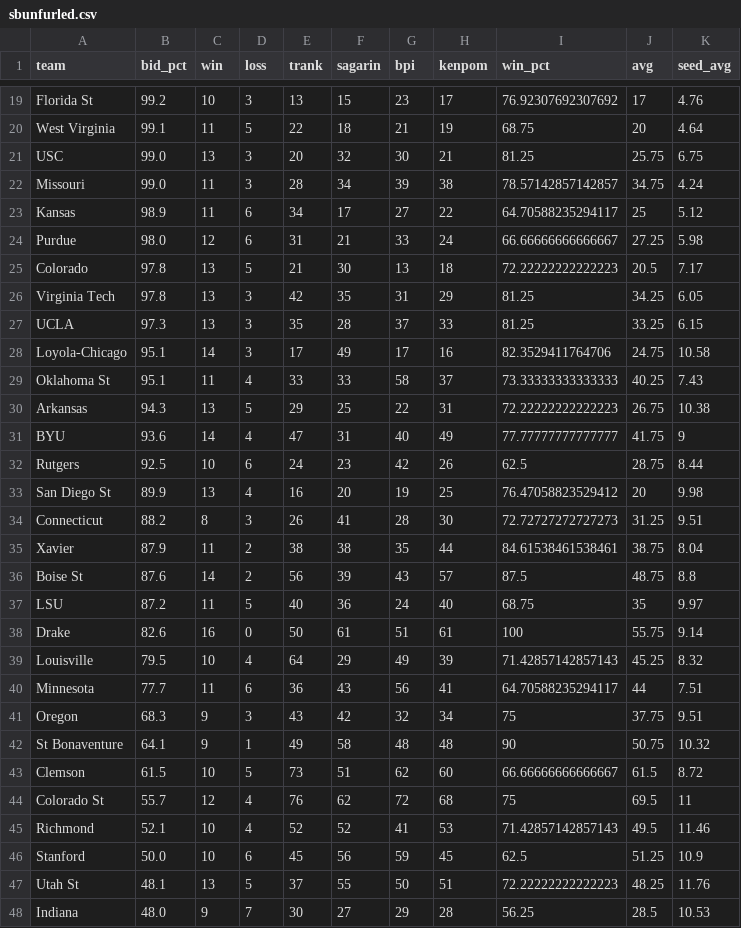
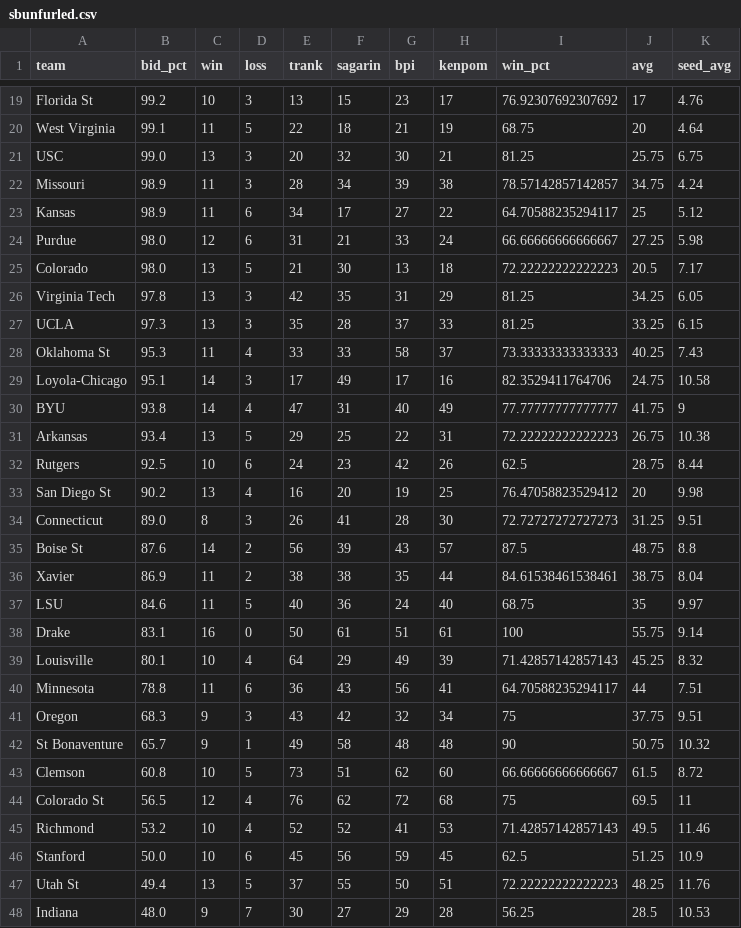
Before and after one commit to lbenz730/NCAA_Hoops, a CSV file: sbunfurled.csv, drawn as a sheet; only a part is shown, gaps mark what is left out; the diff covers the shown part only.

Commit message:
System Update 2021-02-03

```diff
--- a/sbunfurled.csv
+++ b/sbunfurled.csv
@@ -21,28 +21,28 @@ West Virginia,99.1,11,5,22,18,21,19,68.75,20,4.64
 USC,99.0,13,3,20,32,30,21,81.25,25.75,6.75
-Missouri,99.0,11,3,28,34,39,38,78.57142857142857,34.75,4.24
+Missouri,98.9,11,3,28,34,39,38,78.57142857142857,34.75,4.24
 Kansas,98.9,11,6,34,17,27,22,64.70588235294117,25,5.12
 Purdue,98.0,12,6,31,21,33,24,66.66666666666667,27.25,5.98
-Colorado,97.8,13,5,21,30,13,18,72.22222222222223,20.5,7.17
+Colorado,98.0,13,5,21,30,13,18,72.22222222222223,20.5,7.17
 Virginia Tech,97.8,13,3,42,35,31,29,81.25,34.25,6.05
 UCLA,97.3,13,3,35,28,37,33,81.25,33.25,6.15
+Oklahoma St,95.3,11,4,33,33,58,37,73.33333333333333,40.25,7.43
 Loyola-Chicago,95.1,14,3,17,49,17,16,82.3529411764706,24.75,10.58
-Oklahoma St,95.1,11,4,33,33,58,37,73.33333333333333,40.25,7.43
-Arkansas,94.3,13,5,29,25,22,31,72.22222222222223,26.75,10.38
-BYU,93.6,14,4,47,31,40,49,77.77777777777777,41.75,9
+BYU,93.8,14,4,47,31,40,49,77.77777777777777,41.75,9
+Arkansas,93.4,13,5,29,25,22,31,72.22222222222223,26.75,10.38
 Rutgers,92.5,10,6,24,23,42,26,62.5,28.75,8.44
-San Diego St,89.9,13,4,16,20,19,25,76.47058823529412,20,9.98
-Connecticut,88.2,8,3,26,41,28,30,72.72727272727273,31.25,9.51
-Xavier,87.9,11,2,38,38,35,44,84.61538461538461,38.75,8.04
+San Diego St,90.2,13,4,16,20,19,25,76.47058823529412,20,9.98
+Connecticut,89.0,8,3,26,41,28,30,72.72727272727273,31.25,9.51
 Boise St,87.6,14,2,56,39,43,57,87.5,48.75,8.8
-LSU,87.2,11,5,40,36,24,40,68.75,35,9.97
-Drake,82.6,16,0,50,61,51,61,100,55.75,9.14
-Louisville,79.5,10,4,64,29,49,39,71.42857142857143,45.25,8.32
-Minnesota,77.7,11,6,36,43,56,41,64.70588235294117,44,7.51
+Xavier,86.9,11,2,38,38,35,44,84.61538461538461,38.75,8.04
+LSU,84.6,11,5,40,36,24,40,68.75,35,9.97
+Drake,83.1,16,0,50,61,51,61,100,55.75,9.14
+Louisville,80.1,10,4,64,29,49,39,71.42857142857143,45.25,8.32
+Minnesota,78.8,11,6,36,43,56,41,64.70588235294117,44,7.51
 Oregon,68.3,9,3,43,42,32,34,75,37.75,9.51
-St Bonaventure,64.1,9,1,49,58,48,48,90,50.75,10.32
-Clemson,61.5,10,5,73,51,62,60,66.66666666666667,61.5,8.72
-Colorado St,55.7,12,4,76,62,72,68,75,69.5,11
-Richmond,52.1,10,4,52,52,41,53,71.42857142857143,49.5,11.46
+St Bonaventure,65.7,9,1,49,58,48,48,90,50.75,10.32
+Clemson,60.8,10,5,73,51,62,60,66.66666666666667,61.5,8.72
+Colorado St,56.5,12,4,76,62,72,68,75,69.5,11
+Richmond,53.2,10,4,52,52,41,53,71.42857142857143,49.5,11.46
 Stanford,50.0,10,6,45,56,59,45,62.5,51.25,10.9
-Utah St,48.1,13,5,37,55,50,51,72.22222222222223,48.25,11.76
+Utah St,49.4,13,5,37,55,50,51,72.22222222222223,48.25,11.76
 Indiana,48.0,9,7,30,27,29,28,56.25,28.5,10.53
```
Also changed, not shown: 2 added rows, 2 removed rows, 1 moved row and 9 edited cells elsewhere in this file.
